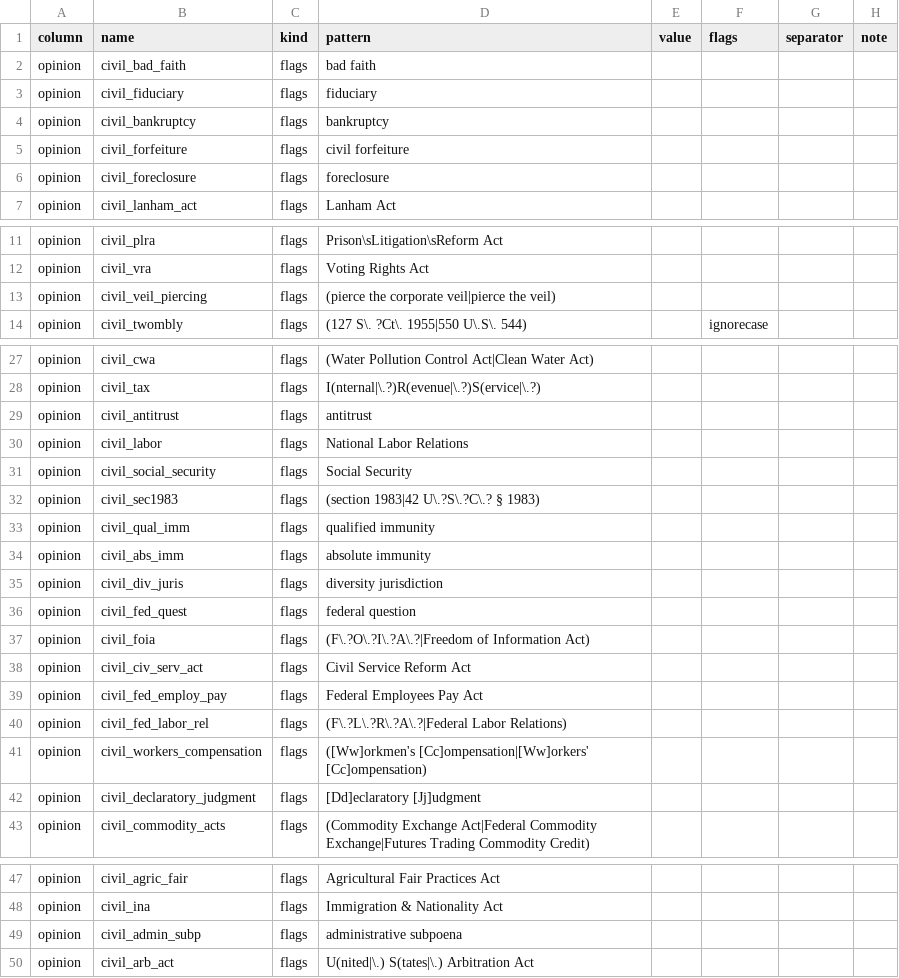
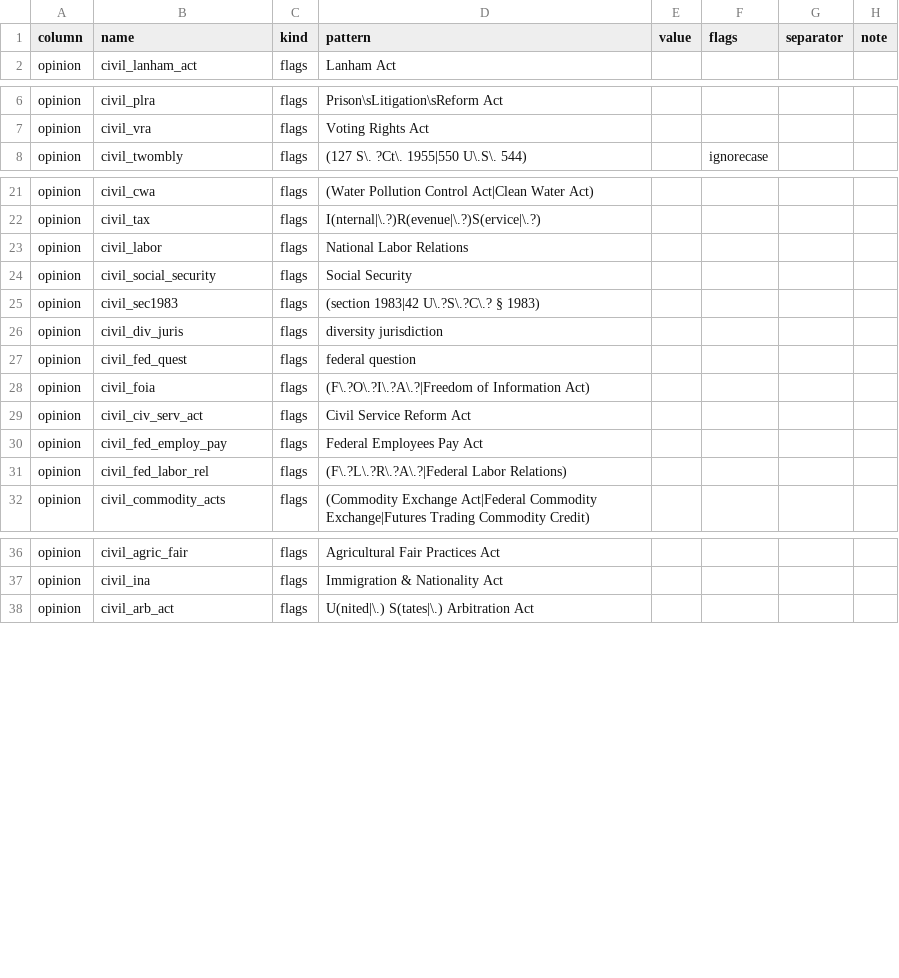
Before and after one commit to WithPrecedent/courtpy, a CSV file: src/courtpy/instructions/federal/civil.csv, drawn as a sheet; only a part is shown, gaps mark what is left out; the diff covers the shown part only; the diff names each change by its address in the sheet, - before the commit and + after, or states it on an @@ line.

```diff
--- a/src/courtpy/instructions/federal/civil.csv
+++ b/src/courtpy/instructions/federal/civil.csv
-row 2: opinion | civil_bad_faith | flags | bad faith
-row 3: opinion | civil_fiduciary | flags | fiduciary
-row 4: opinion | civil_bankruptcy | flags | bankruptcy
-row 5: opinion | civil_forfeiture | flags | civil forfeiture
-row 6: opinion | civil_foreclosure | flags | foreclosure
-row 13: opinion | civil_veil_piercing | flags | (pierce the corporate veil|pierce the veil)
-row 29: opinion | civil_antitrust | flags | antitrust
-row 33: opinion | civil_qual_imm | flags | qualified immunity
-row 34: opinion | civil_abs_imm | flags | absolute immunity
-row 41: opinion | civil_workers_compensation | flags | ([Ww]orkmen's [Cc]ompensation|[Ww]orkers' [Cc]ompensation)
-row 42: opinion | civil_declaratory_judgment | flags | [Dd]eclaratory [Jj]udgment
-row 49: opinion | civil_admin_subp | flags | administrative subpoena
```
Also changed, not shown: 2 removed rows elsewhere in this file, src/courtpy/instructions/federal/criminal.csv, src/courtpy/instructions/general/civil.csv, 17 other files.
